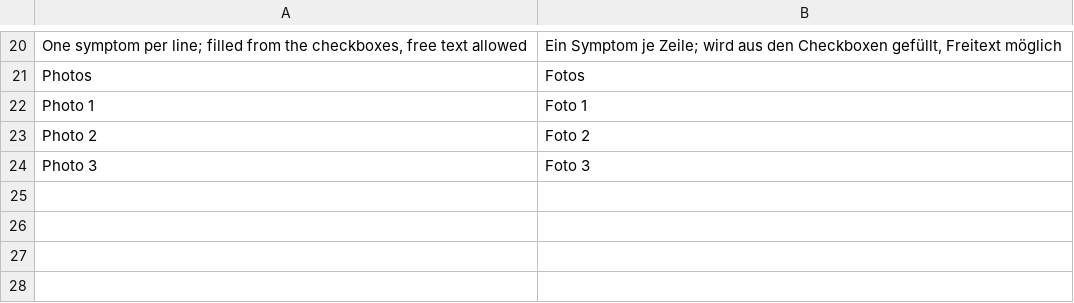
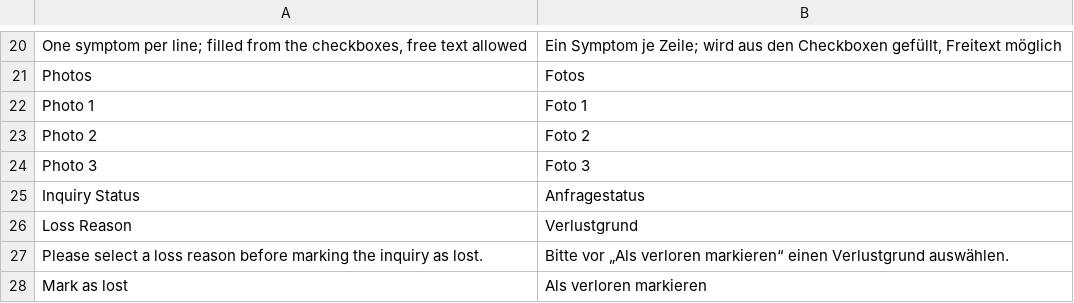
Before and after one commit to corevatis/corevatis_erpnext, a CSV file: corevatis_erpnext/translations/de.csv, drawn as a sheet; only a part is shown, gaps mark what is left out.

Commit message:
1.4: Workflow „Lead Anfrage“ mit Verlustgrund und Kanban „Anfragen“
Eigener Anfragestatus cv_status (Neu, Termin, Besichtigt, Angebot, Gewonnen, Verloren)
als Zustandsfeld des Workflows, ERPNext-Lead.status bleibt unberührt. Übergänge je
Rolle Büro/Meister, Workflow States mit Farben für Liste und Formular, aus Code
idempotent bei install/migrate. cv_verlustgrund (Preis, kein Bedarf, Wettbewerber,
keine Rückmeldung, Sonstiges) serverseitig Pflicht bei Verloren, Dialog vor der Aktion
„Als verloren markieren“. Standard-Kanban-Board „Anfragen“ auf cv_status, Workspace-
Shortcuts auf Anfragestatus und Kanban umgestellt, Tests.

```diff
--- a/corevatis_erpnext/translations/de.csv
+++ b/corevatis_erpnext/translations/de.csv
@@ -24 +24,5 @@ Photo 2,Foto 2
 Photo 3,Foto 3
+Inquiry Status,Anfragestatus
+Loss Reason,Verlustgrund
+Please select a loss reason before marking the inquiry as lost.,"Bitte vor „Als verloren markieren“ einen Verlustgrund auswählen."
+Mark as lost,Als verloren markieren
```
Also changed, not shown: 9 other files.
